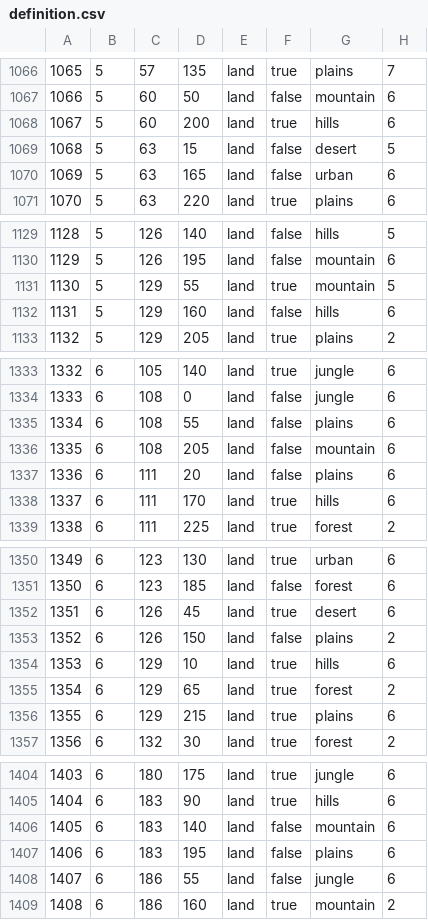
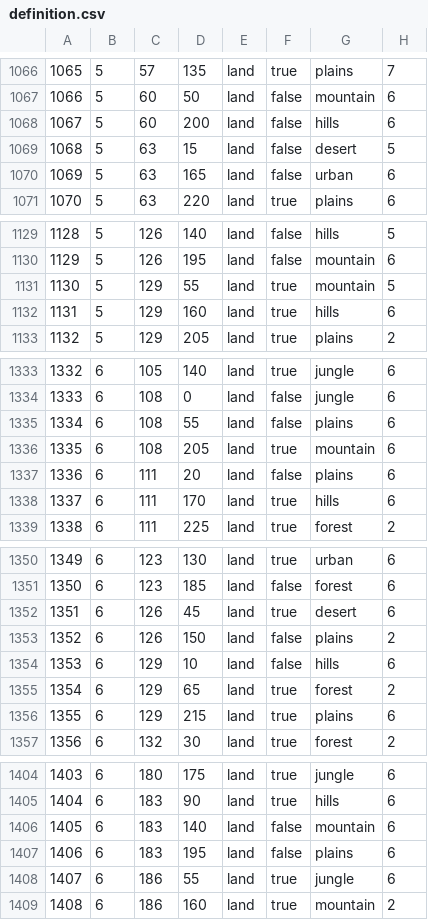
Before and after one commit to GoldonGao/d-honneur, a CSV file: map/definition.csv, drawn as a sheet; only a part is shown, gaps mark what is left out; the diff covers the shown part only.

```diff
--- a/map/definition.csv
+++ b/map/definition.csv
@@ -1067,3 +1067,3 @@
 1066;5;60;50;land;false;mountain;6
-1067;5;60;200;land;true;hills;6
+1067;5;60;200;land;false;hills;6
 1068;5;63;15;land;false;desert;5
@@ -1131,3 +1131,3 @@
 1130;5;129;55;land;true;mountain;5
-1131;5;129;160;land;false;hills;6
+1131;5;129;160;land;true;hills;6
 1132;5;129;205;land;true;plains;2
@@ -1335,3 +1335,3 @@
 1334;6;108;55;land;false;plains;6
-1335;6;108;205;land;false;mountain;6
+1335;6;108;205;land;true;mountain;6
 1336;6;111;20;land;false;plains;6
@@ -1353,3 +1353,3 @@
 1352;6;126;150;land;false;plains;2
-1353;6;129;10;land;true;hills;6
+1353;6;129;10;land;false;hills;6
 1354;6;129;65;land;true;forest;2
@@ -1407,3 +1407,3 @@
 1406;6;183;195;land;false;plains;6
-1407;6;186;55;land;false;jungle;6
+1407;6;186;55;land;true;jungle;6
 1408;6;186;160;land;true;mountain;2
```
Also changed, not shown: 106 edited cells elsewhere in this file.
